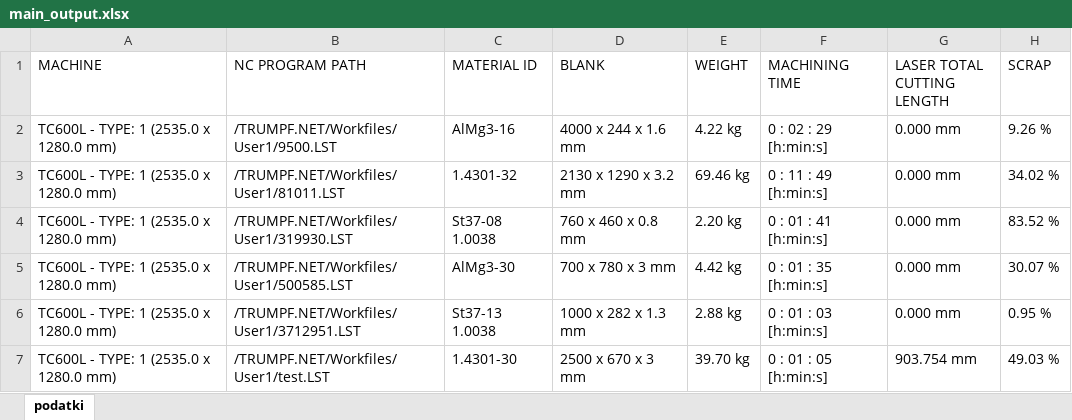
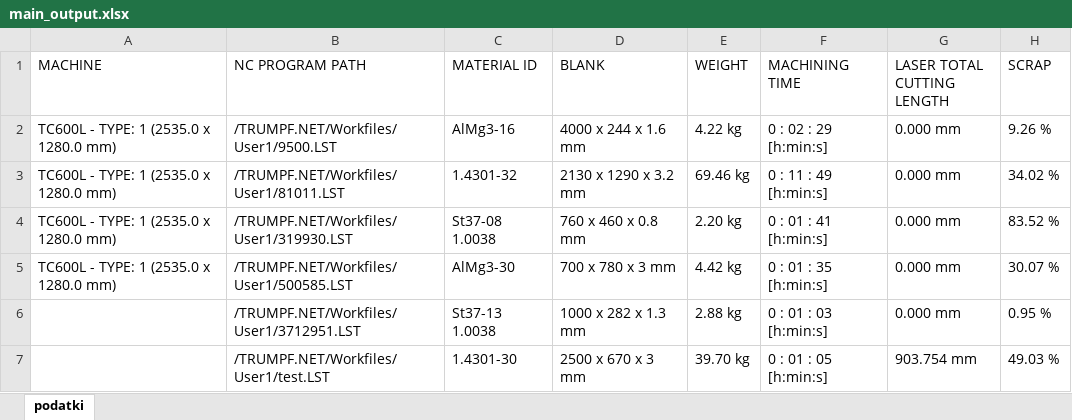
Before and after one commit to RenkoSostaric/KB-Calculate, an Excel workbook: testing/xlsx/main_output.xlsx, sheet podatki, drawn as a sheet; values as stored, in another font and other column widths than the file's, no borders; the diff names each change by its address in the sheet, - before the commit and + after, or states it on an @@ line.

```diff
--- a/testing/xlsx/main_output.xlsx (sheet podatki)
+++ b/testing/xlsx/main_output.xlsx (sheet podatki)
-A6:A7 (MACHINE): TC600L - TYPE: 1 (2535.0 x 1280.0 mm)
+A6:A7 (MACHINE): (empty)
```
Also changed, not shown: 1 other file.
